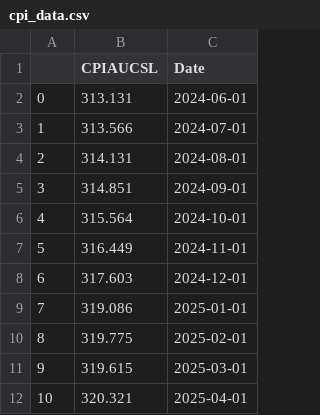
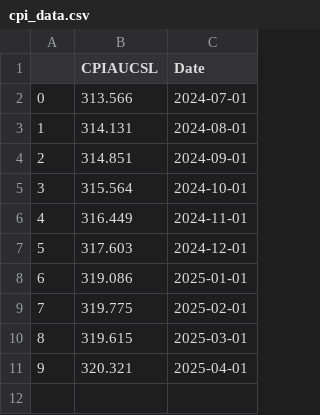
Before and after one commit to Brycekratzer/Economic-Web-DashBoard, a CSV file: data/monetary_policy/cpi_data.csv, drawn as a sheet; removed rows and columns are numbered as before the commit, all else as after; the diff names each change by its address in the sheet, - before the commit and + after, or states it on an @@ line.

```diff
--- a/data/monetary_policy/cpi_data.csv
+++ b/data/monetary_policy/cpi_data.csv
-row 2: 0 | 313.131 | 2024-06-01
@@ column A renumbered from row 2 down @@
```
Also changed, not shown: data/model_data/Post_Norm_Model_Data.csv, data/model_projections/pre_prediction_stocks.csv, 12 other files.
